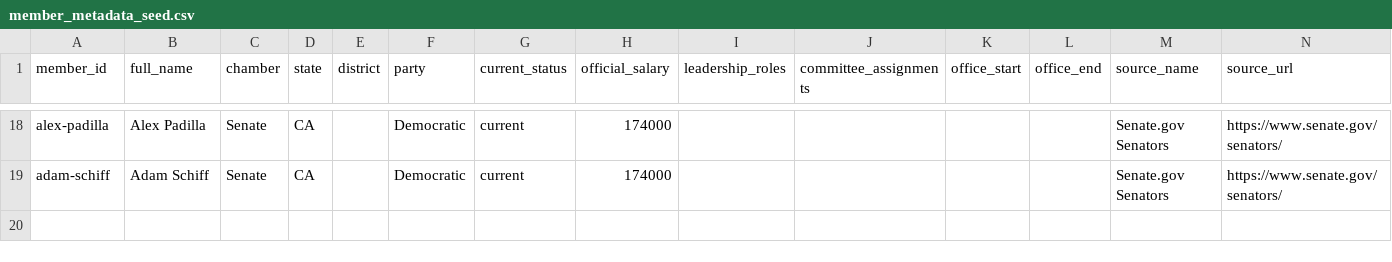
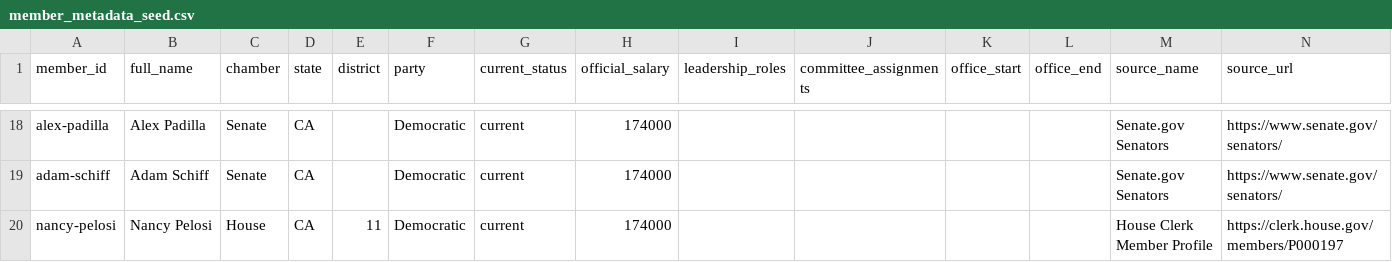
Before and after one commit to Comradecast/TransparencyX, a CSV file: data/seed/member_metadata_seed.csv, drawn as a sheet; only a part is shown, gaps mark what is left out.

Commit message:
Add Pelosi metadata seed entry

```diff
--- a/data/seed/member_metadata_seed.csv
+++ b/data/seed/member_metadata_seed.csv
@@ -19 +19,2 @@ alex-padilla,Alex Padilla,Senate,CA,,Democratic,current,174000,,,,,Senate.gov Se
 adam-schiff,Adam Schiff,Senate,CA,,Democratic,current,174000,,,,,Senate.gov Senators,https://www.senate.gov/senators/
+nancy-pelosi,Nancy Pelosi,House,CA,11,Democratic,current,174000,,,,,House Clerk Member Profile,https://clerk.house.gov/members/P000197
```
Also changed, not shown: 6 other files.
